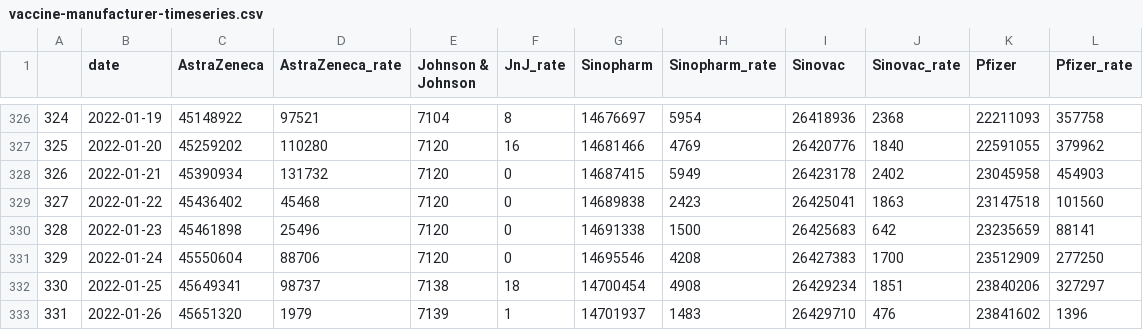
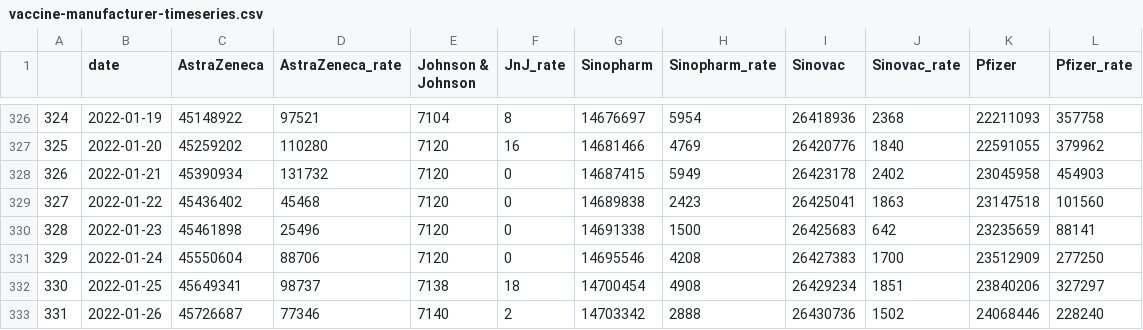
Before and after one commit to nathakits/the-researcher-covid-data, a CSV file: wiki/vaccination/vaccine-manufacturer-timeseries.csv, drawn as a sheet; only a part is shown, gaps mark what is left out.

```diff
--- a/wiki/vaccination/vaccine-manufacturer-timeseries.csv
+++ b/wiki/vaccination/vaccine-manufacturer-timeseries.csv
@@ -332,2 +332,2 @@
 330,2022-01-25,45649341,98737,7138,18,14700454,4908,26429234,1851,23840206,327297
-331,2022-01-26,45651320,1979,7139,1,14701937,1483,26429710,476,23841602,1396
+331,2022-01-26,45726687,77346,7140,2,14703342,2888,26430736,1502,24068446,228240
```
Also changed, not shown: wiki/vaccination/national-vaccination-timeseries.csv, wiki/vaccination/provincial-vaccination.csv, 8 other files.
